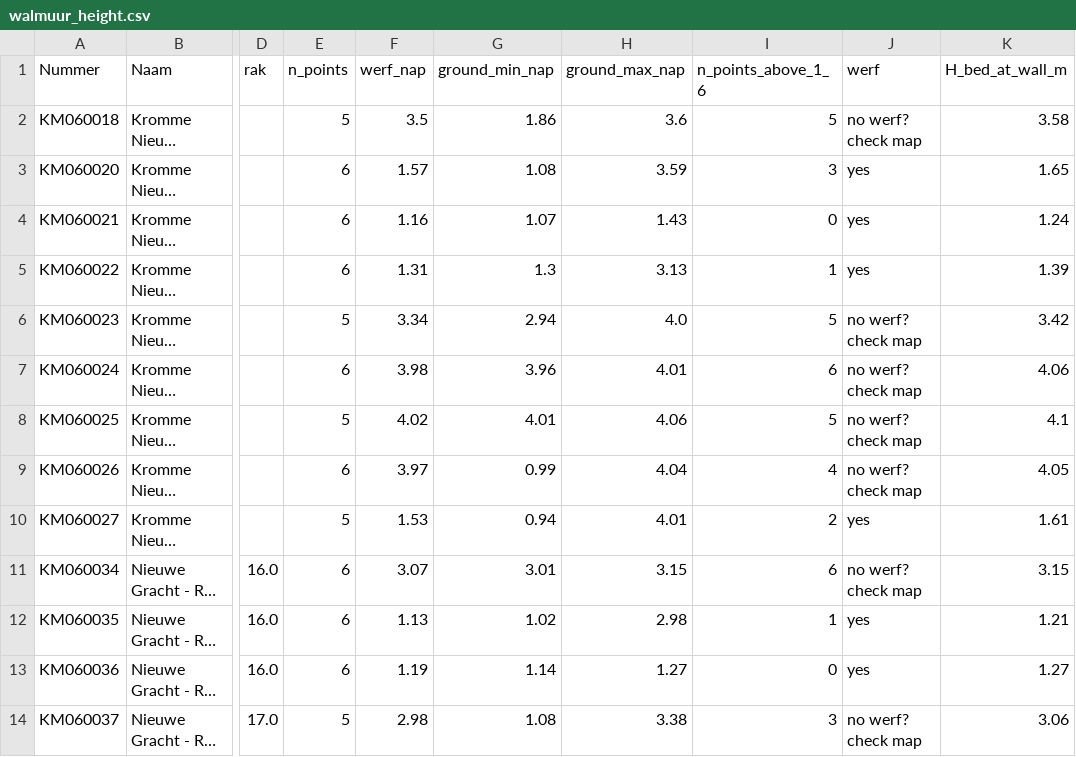
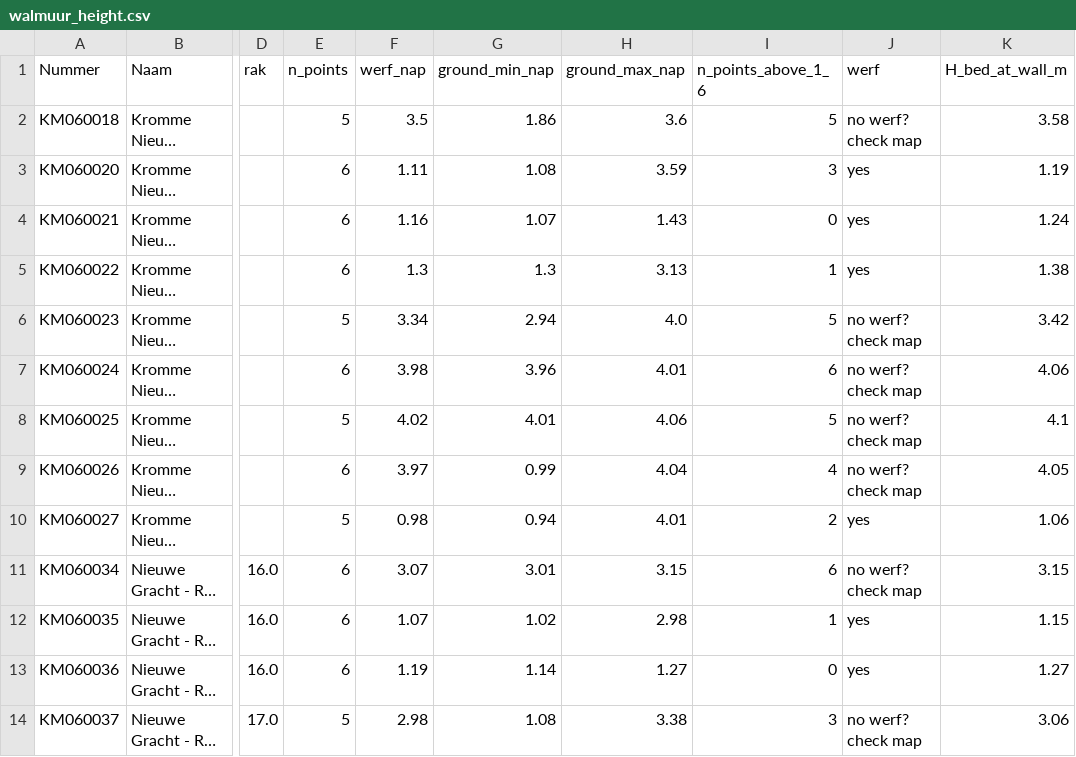
Before and after one commit to pepijnreyn/CME4150_GroupProject, a CSV file: data/processed/walmuur_height.csv, drawn as a sheet; only a part is shown, gaps mark what is left out; long unchanged cells end in …; the diff covers the shown part only; the diff names each change by its address in the sheet, - before the commit and + after, or states it on an @@ line.

```diff
--- a/data/processed/walmuur_height.csv
+++ b/data/processed/walmuur_height.csv
-F3 (werf_nap): 1.57
+F3 (werf_nap): 1.11
-K3 (H_bed_at_wall_m): 1.65
+K3 (H_bed_at_wall_m): 1.19
-F5 (werf_nap): 1.31
+F5 (werf_nap): 1.3
-K5 (H_bed_at_wall_m): 1.39
+K5 (H_bed_at_wall_m): 1.38
-F10 (werf_nap): 1.53
+F10 (werf_nap): 0.98
-K10 (H_bed_at_wall_m): 1.61
+K10 (H_bed_at_wall_m): 1.06
-F12 (werf_nap): 1.13
+F12 (werf_nap): 1.07
-K12 (H_bed_at_wall_m): 1.21
+K12 (H_bed_at_wall_m): 1.15
```
Also changed, not shown: 22 edited cells elsewhere in this file, data/processed/walmuur_failure_probability.csv, data/processed/walmuur_sensitivity.csv, 27 other files.
